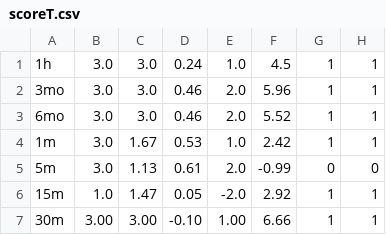
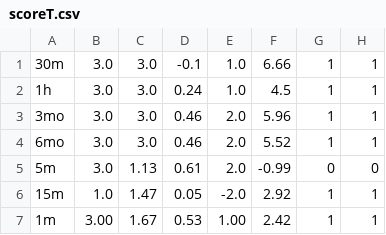
Before and after one commit to codesareus/daily_analysis, a CSV file: scoreT.csv, drawn as a sheet.

```diff
--- a/scoreT.csv
+++ b/scoreT.csv
@@ -1 +1,2 @@
+30m,3.0,3.0,-0.1,1.0,6.66,1,1
 1h,3.0,3.0,0.24,1.0,4.5,1,1
@@ -3,5 +4,4 @@
 6mo,3.0,3.0,0.46,2.0,5.52,1,1
-1m,3.0,1.67,0.53,1.0,2.42,1,1
 5m,3.0,1.13,0.61,2.0,-0.99,0,0
 15m,1.0,1.47,0.05,-2.0,2.92,1,1
-30m,3.00,3.00,-0.10,1.00,6.66,1,1
+1m,3.00,1.67,0.53,1.00,2.42,1,1
```
Also changed, not shown: 1 other file.
